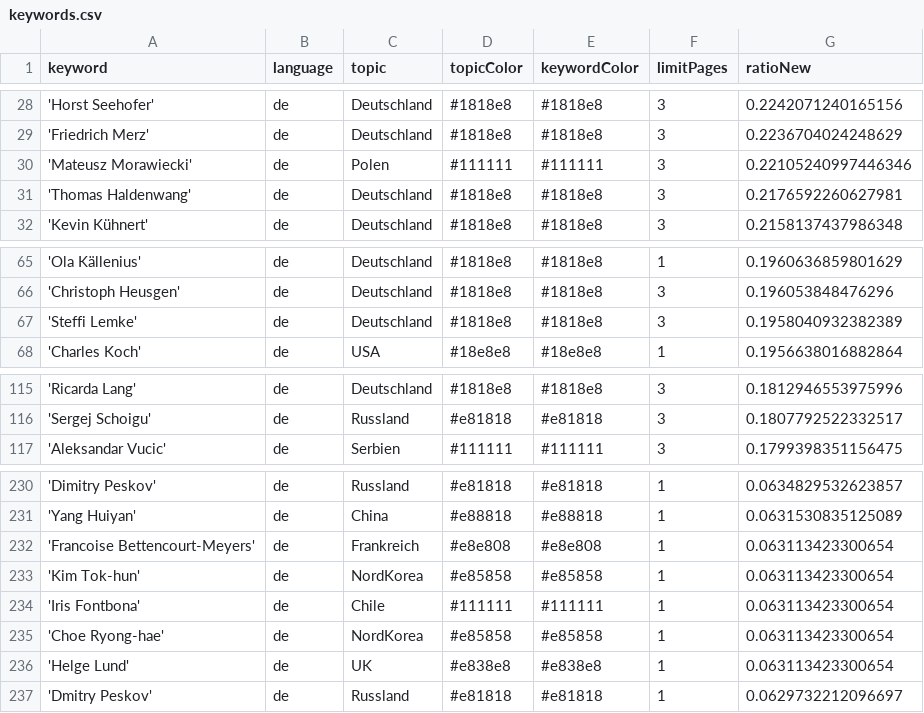
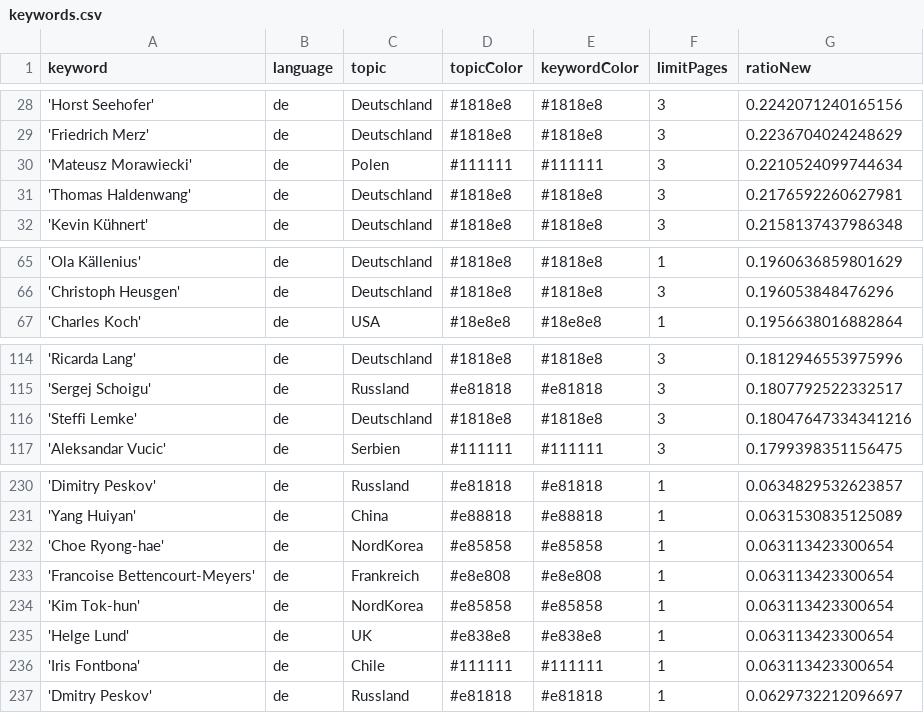
Before and after one commit to pg-ufr-news/winterIsComing, a CSV file: keywords.csv, drawn as a sheet; only a part is shown, gaps mark what is left out.

```diff
--- a/keywords.csv
+++ b/keywords.csv
@@ -29,3 +29,3 @@ keyword,language,topic,topicColor,keywordColor,limitPages,ratioNew
 'Friedrich Merz',de,Deutschland,#1818e8,#1818e8,3,0.2236704024248629
-'Mateusz Morawiecki',de,Polen,#111111,#111111,3,0.22105240997446346
+'Mateusz Morawiecki',de,Polen,#111111,#111111,3,0.2210524099744634
 'Thomas Haldenwang',de,Deutschland,#1818e8,#1818e8,3,0.2176592260627981
@@ -66,3 +66,2 @@ keyword,language,topic,topicColor,keywordColor,limitPages,ratioNew
 'Christoph Heusgen',de,Deutschland,#1818e8,#1818e8,3,0.196053848476296
-'Steffi Lemke',de,Deutschland,#1818e8,#1818e8,3,0.1958040932382389
 'Charles Koch',de,USA,#18e8e8,#18e8e8,1,0.1956638016882864
@@ -116,2 +115,3 @@ keyword,language,topic,topicColor,keywordColor,limitPages,ratioNew
 'Sergej Schoigu',de,Russland,#e81818,#e81818,3,0.1807792522332517
+'Steffi Lemke',de,Deutschland,#1818e8,#1818e8,3,0.18047647334341216
 'Aleksandar Vucic',de,Serbien,#111111,#111111,3,0.1799398351156475
@@ -231,7 +231,7 @@ keyword,language,topic,topicColor,keywordColor,limitPages,ratioNew
 'Yang Huiyan',de,China,#e88818,#e88818,1,0.0631530835125089
+'Choe Ryong-hae',de,NordKorea,#e85858,#e85858,1,0.063113423300654
 'Francoise Bettencourt-Meyers',de,Frankreich,#e8e808,#e8e808,1,0.063113423300654
 'Kim Tok-hun',de,NordKorea,#e85858,#e85858,1,0.063113423300654
+'Helge Lund',de,UK,#e838e8,#e838e8,1,0.063113423300654
 'Iris Fontbona',de,Chile,#111111,#111111,1,0.063113423300654
-'Choe Ryong-hae',de,NordKorea,#e85858,#e85858,1,0.063113423300654
-'Helge Lund',de,UK,#e838e8,#e838e8,1,0.063113423300654
 'Dmitry Peskov',de,Russland,#e81818,#e81818,1,0.0629732212096697
```
Also changed, not shown: 1 other file.
